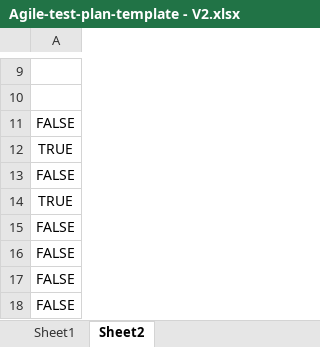
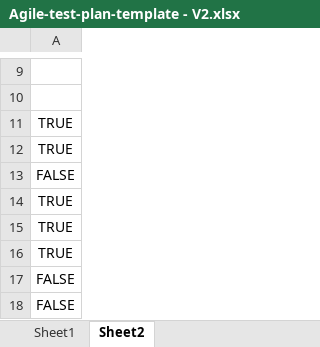
Before and after one commit to Luigig8per/Stats-MLB, an Excel workbook: Scrum/Proyect/Agile-test-plan-template - V2.xlsx, sheet Sheet2, drawn as a sheet; only a part is shown, gaps mark what is left out; values as stored, in another font and other column widths than the file's, no borders; removed rows and columns are numbered as before the commit, all else as after; the diff names each change by its address in the sheet, - before the commit and + after, or states it on an @@ line.

```diff
--- a/Scrum/Proyect/Agile-test-plan-template - V2.xlsx (sheet Sheet2)
+++ b/Scrum/Proyect/Agile-test-plan-template - V2.xlsx (sheet Sheet2)
-row 11: FALSE
+row 11: TRUE
-row 15: FALSE
-row 16: FALSE
+row 15: TRUE
+row 16: TRUE
```
Also changed, not shown: sheet Sheet1, charts or pictures.
